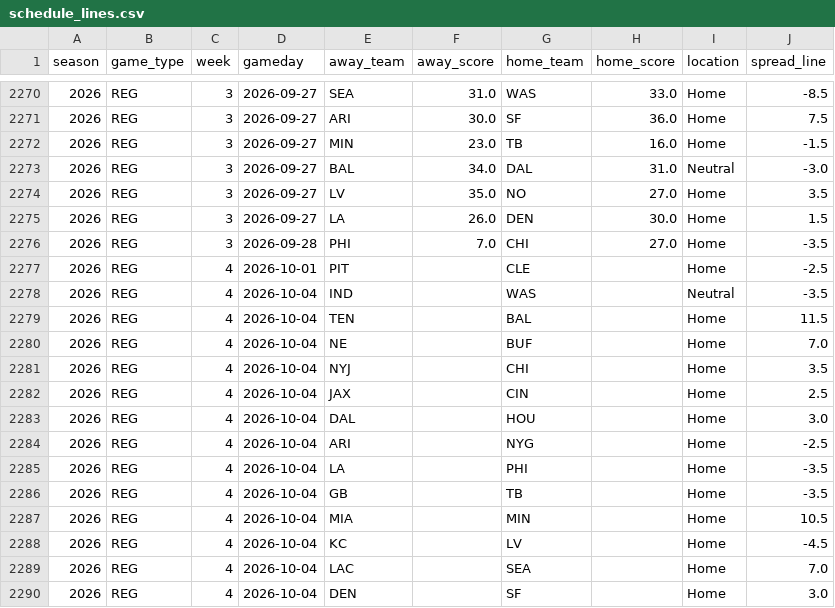
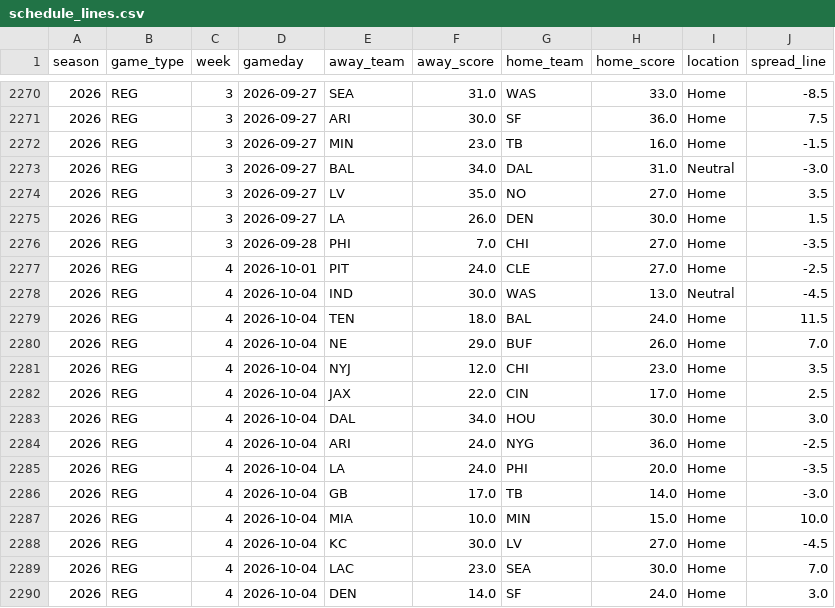
Before and after one commit to ZeNoonan/Research, a CSV file: nfl_report/data/schedule_lines.csv, drawn as a sheet; only a part is shown, gaps mark what is left out; the diff covers the shown part only.

```diff
--- a/nfl_report/data/schedule_lines.csv
+++ b/nfl_report/data/schedule_lines.csv
@@ -2276,15 +2276,15 @@ season,game_type,week,gameday,away_team,away_score,home_team,home_score,location
 2026,REG,3,2026-09-28,PHI,7.0,CHI,27.0,Home,-3.5
-2026,REG,4,2026-10-01,PIT,,CLE,,Home,-2.5
-2026,REG,4,2026-10-04,IND,,WAS,,Neutral,-3.5
-2026,REG,4,2026-10-04,TEN,,BAL,,Home,11.5
-2026,REG,4,2026-10-04,NE,,BUF,,Home,7.0
-2026,REG,4,2026-10-04,NYJ,,CHI,,Home,3.5
-2026,REG,4,2026-10-04,JAX,,CIN,,Home,2.5
-2026,REG,4,2026-10-04,DAL,,HOU,,Home,3.0
-2026,REG,4,2026-10-04,ARI,,NYG,,Home,-2.5
-2026,REG,4,2026-10-04,LA,,PHI,,Home,-3.5
-2026,REG,4,2026-10-04,GB,,TB,,Home,-3.5
-2026,REG,4,2026-10-04,MIA,,MIN,,Home,10.5
-2026,REG,4,2026-10-04,KC,,LV,,Home,-4.5
-2026,REG,4,2026-10-04,LAC,,SEA,,Home,7.0
-2026,REG,4,2026-10-04,DEN,,SF,,Home,3.0
+2026,REG,4,2026-10-01,PIT,24.0,CLE,27.0,Home,-2.5
+2026,REG,4,2026-10-04,IND,30.0,WAS,13.0,Neutral,-4.5
+2026,REG,4,2026-10-04,TEN,18.0,BAL,24.0,Home,11.5
+2026,REG,4,2026-10-04,NE,29.0,BUF,26.0,Home,7.0
+2026,REG,4,2026-10-04,NYJ,12.0,CHI,23.0,Home,3.5
+2026,REG,4,2026-10-04,JAX,22.0,CIN,17.0,Home,2.5
+2026,REG,4,2026-10-04,DAL,34.0,HOU,30.0,Home,3.0
+2026,REG,4,2026-10-04,ARI,24.0,NYG,36.0,Home,-2.5
+2026,REG,4,2026-10-04,LA,24.0,PHI,20.0,Home,-3.5
+2026,REG,4,2026-10-04,GB,17.0,TB,14.0,Home,-3.0
+2026,REG,4,2026-10-04,MIA,10.0,MIN,15.0,Home,10.0
+2026,REG,4,2026-10-04,KC,30.0,LV,27.0,Home,-4.5
+2026,REG,4,2026-10-04,LAC,23.0,SEA,30.0,Home,7.0
+2026,REG,4,2026-10-04,DEN,14.0,SF,24.0,Home,3.0
```
Also changed, not shown: 17 edited cells elsewhere in this file, nfl_report/data/odds_2026.csv, nfl_report/data/report_2026.csv, 2 other files.
